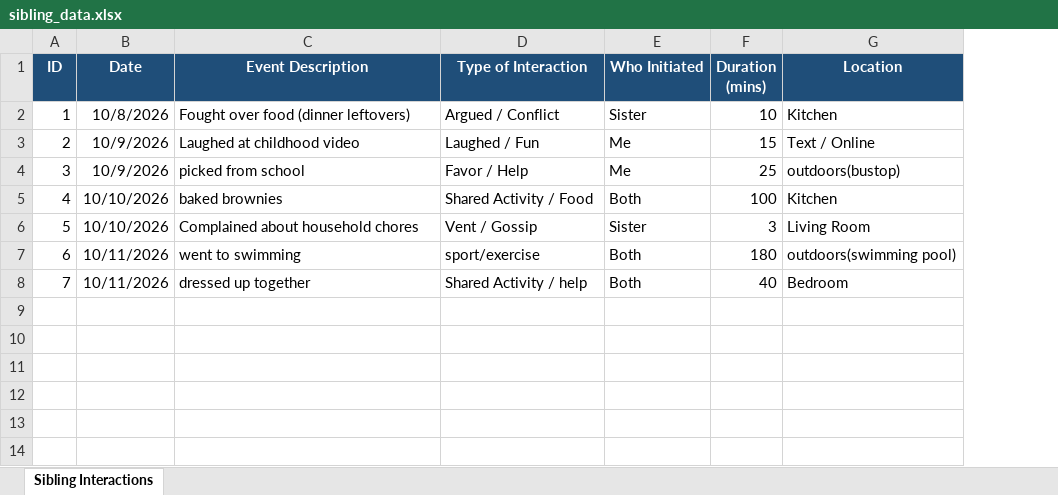
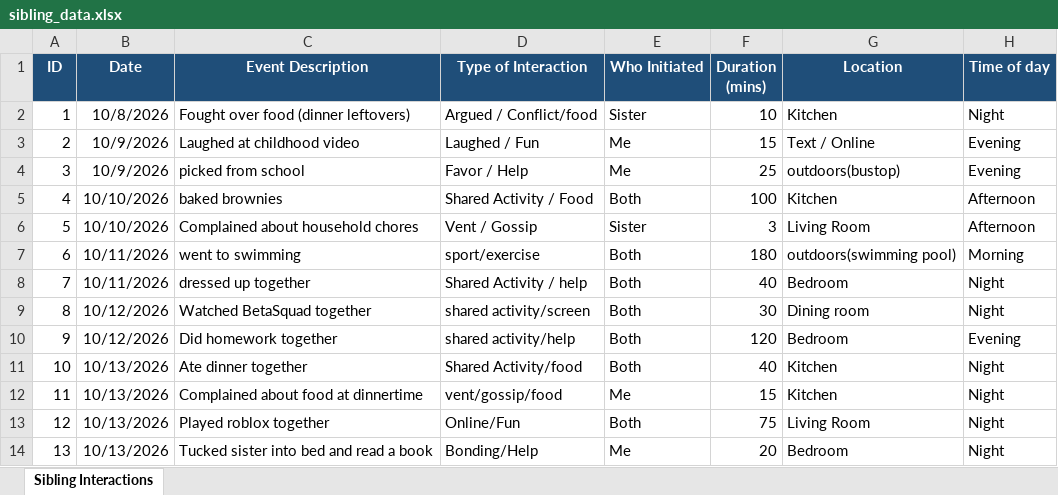
Before and after one commit to KeerthikaAnyapu/Dear-Data-Project, an Excel workbook: Dear_Data_Project/sibling_data.xlsx, sheet Sibling Interactions, drawn as a sheet; values as stored, in another font and other column widths than the file's, no borders; the diff names each change by its address in the sheet, - before the commit and + after, or states it on an @@ line.

Commit message:
13 data points collected so far

```diff
--- a/Dear_Data_Project/sibling_data.xlsx (sheet Sibling Interactions)
+++ b/Dear_Data_Project/sibling_data.xlsx (sheet Sibling Interactions)
+column H (Time of day), rows 2-8: Night | Evening | Evening | Afternoon | Afternoon | Morning | Night
-D2 (Type of Interaction): Argued / Conflict
+D2 (Type of Interaction): Argued / Conflict/food
+row 9: 8 | 10/12/2026 | Watched BetaSquad together | shared activity/screen | Both | 30 | Dining room | Night
+row 10: 9 | 10/12/2026 | Did homework together | shared activity/help | Both | 120 | Bedroom | Evening
+row 11: 10 | 10/13/2026 | Ate dinner together | Shared Activity/food | Both | 40 | Kitchen | Night
+row 12: 11 | 10/13/2026 | Complained about food at dinnertime | vent/gossip/food | Me | 15 | Kitchen | Night
+row 13: 12 | 10/13/2026 | Played roblox together | Online/Fun | Both | 75 | Living Room | Night
+row 14: 13 | 10/13/2026 | Tucked sister into bed and read a book | Bonding/Help | Me | 20 | Bedroom | Night
```
